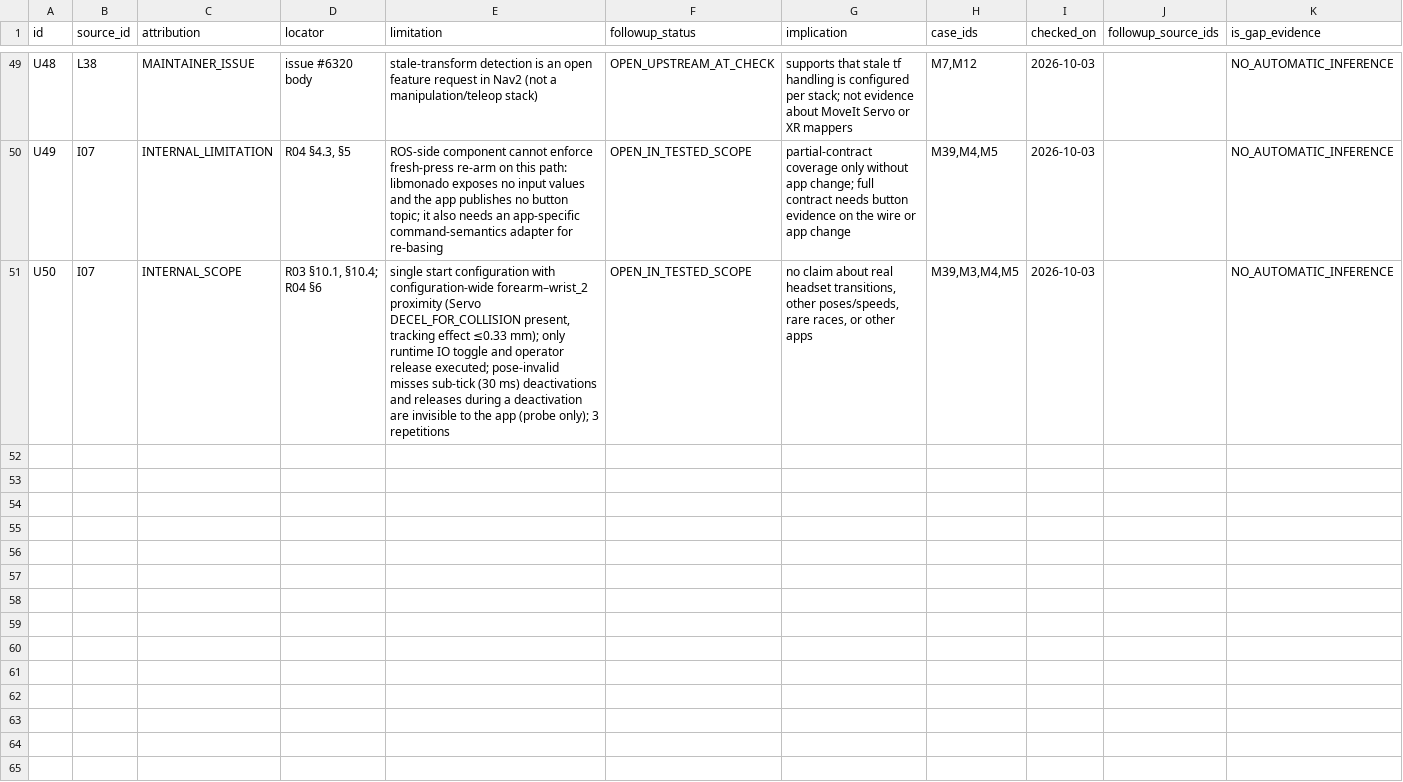
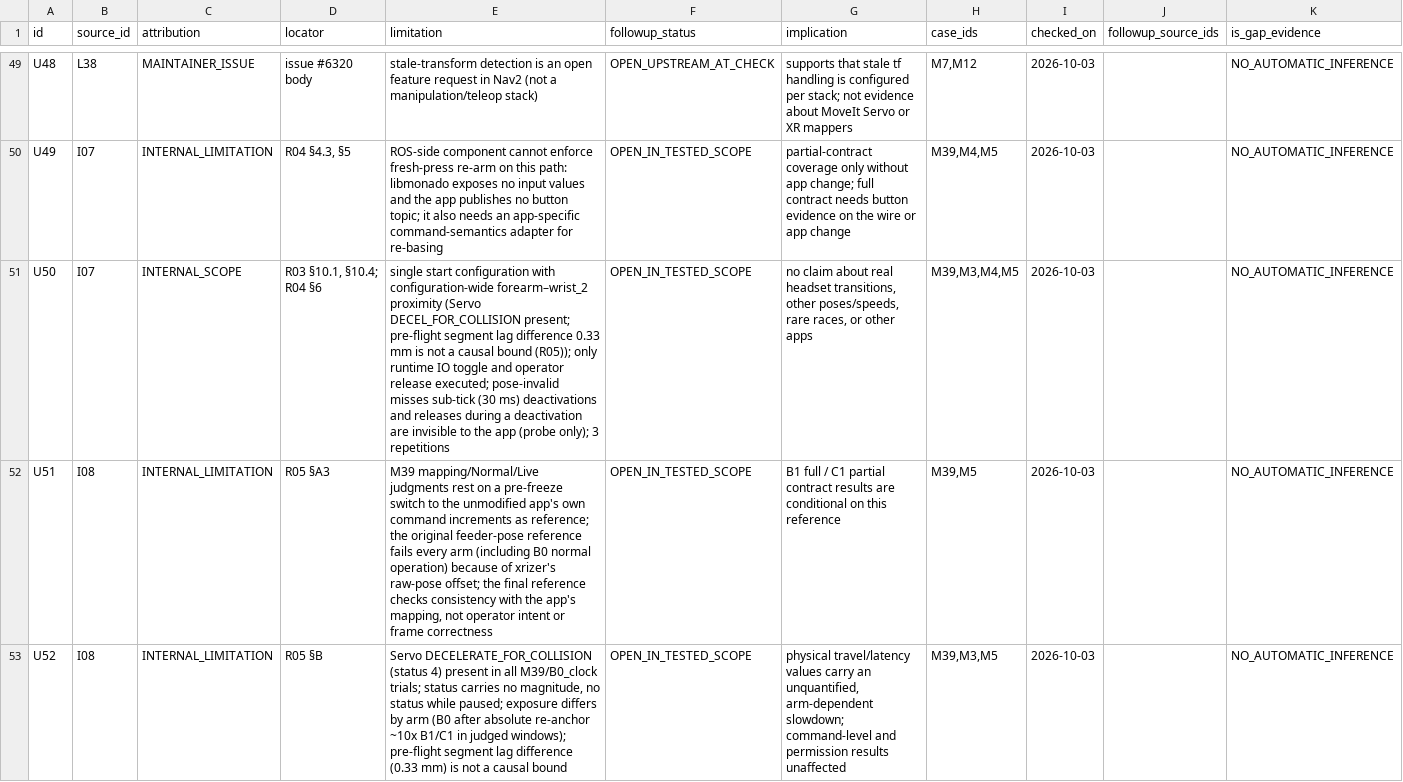
Before and after one commit to MPEffinc/ros-xr-semantic-validation, a CSV file: xr_ros_blueprint_v1/data/csv/limitations.csv, drawn as a sheet; only a part is shown, gaps mark what is left out; the diff covers the shown part only.

```diff
--- a/xr_ros_blueprint_v1/data/csv/limitations.csv
+++ b/xr_ros_blueprint_v1/data/csv/limitations.csv
@@ -50,2 +50,4 @@ U48,L38,MAINTAINER_ISSUE,issue #6320 body,stale-transform detection is an open f
 U49,I07,INTERNAL_LIMITATION,"R04 §4.3, §5",ROS-side component cannot enforce fresh-press re-arm on this path: libmonado exposes no input values and the app publishes no button topic; it also needs an app-specific command-semantics adapter for re-basing,OPEN_IN_TESTED_SCOPE,partial-contract coverage only without app change; full contract needs button evidence on the wire or app change,"M39,M4,M5",2026-10-03,,NO_AUTOMATIC_INFERENCE
-U50,I07,INTERNAL_SCOPE,"R03 §10.1, §10.4; R04 §6","single start configuration with configuration-wide forearm–wrist_2 proximity (Servo DECEL_FOR_COLLISION present, tracking effect ≤0.33 mm); only runtime IO toggle and operator release executed; pose-invalid misses sub-tick (30 ms) deactivations and releases during a deactivation are invisible to the app (probe only); 3 repetitions",OPEN_IN_TESTED_SCOPE,"no claim about real headset transitions, other poses/speeds, rare races, or other apps","M39,M3,M4,M5",2026-10-03,,NO_AUTOMATIC_INFERENCE
+U50,I07,INTERNAL_SCOPE,"R03 §10.1, §10.4; R04 §6",single start configuration with configuration-wide forearm–wrist_2 proximity (Servo DECEL_FOR_COLLISION present; pre-flight segment lag difference 0.33 mm is not a causal bound (R05)); only runtime IO toggle and operator release executed; pose-invalid misses sub-tick (30 ms) deactivations and releases during a deactivation are invisible to the app (probe only); 3 repetitions,OPEN_IN_TESTED_SCOPE,"no claim about real headset transitions, other poses/speeds, rare races, or other apps","M39,M3,M4,M5",2026-10-03,,NO_AUTOMATIC_INFERENCE
+U51,I08,INTERNAL_LIMITATION,R05 §A3,"M39 mapping/Normal/Live judgments rest on a pre-freeze switch to the unmodified app's own command increments as reference; the original feeder-pose reference fails every arm (including B0 normal operation) because of xrizer's raw-pose offset; the final reference checks consistency with the app's mapping, not operator intent or frame correctness",OPEN_IN_TESTED_SCOPE,B1 full / C1 partial contract results are conditional on this reference,"M39,M5",2026-10-03,,NO_AUTOMATIC_INFERENCE
+U52,I08,INTERNAL_LIMITATION,R05 §B,"Servo DECELERATE_FOR_COLLISION (status 4) present in all M39/B0_clock trials; status carries no magnitude, no status while paused; exposure differs by arm (B0 after absolute re-anchor ~10x B1/C1 in judged windows); pre-flight segment lag difference (0.33 mm) is not a causal bound",OPEN_IN_TESTED_SCOPE,"physical travel/latency values carry an unquantified, arm-dependent slowdown; command-level and permission results unaffected","M39,M3,M5",2026-10-03,,NO_AUTOMATIC_INFERENCE
```
Also changed, not shown: 2 added rows elsewhere in this file, xr_ros_blueprint_v1/data/csv/cases.csv, xr_ros_blueprint_v1/data/csv/matrix.csv, 12 other files.
